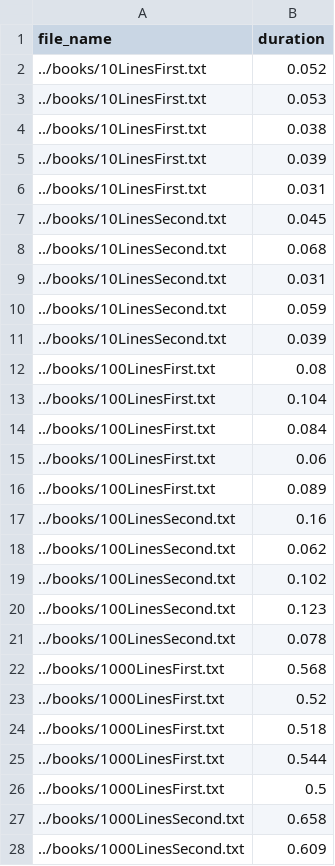
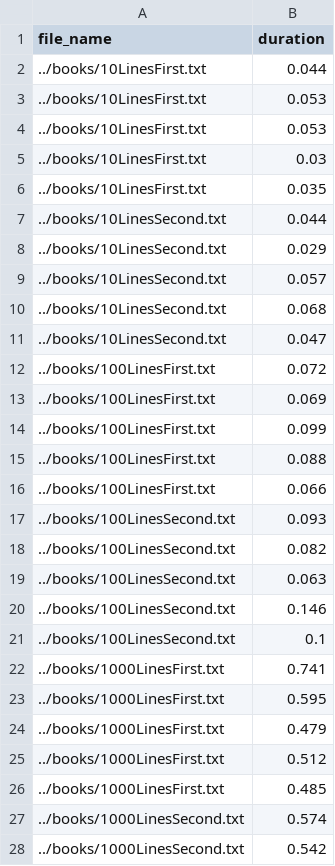
Before and after one commit to djperrone/212final, a CSV file: code/RabinKarp/timerResults/rk_timer_english.csv, drawn as a sheet; only a part is shown; the diff covers the shown part only.

Commit message:
updating timers

```diff
--- a/code/RabinKarp/timerResults/rk_timer_english.csv
+++ b/code/RabinKarp/timerResults/rk_timer_english.csv
@@ -1,28 +1,28 @@
 file_name,duration
-../books/10LinesFirst.txt,0.052
+../books/10LinesFirst.txt,0.044
 ../books/10LinesFirst.txt,0.053
-../books/10LinesFirst.txt,0.038
-../books/10LinesFirst.txt,0.039
-../books/10LinesFirst.txt,0.031
-../books/10LinesSecond.txt,0.045
+../books/10LinesFirst.txt,0.053
+../books/10LinesFirst.txt,0.03
+../books/10LinesFirst.txt,0.035
+../books/10LinesSecond.txt,0.044
+../books/10LinesSecond.txt,0.029
+../books/10LinesSecond.txt,0.057
 ../books/10LinesSecond.txt,0.068
-../books/10LinesSecond.txt,0.031
-../books/10LinesSecond.txt,0.059
-../books/10LinesSecond.txt,0.039
-../books/100LinesFirst.txt,0.08
-../books/100LinesFirst.txt,0.104
-../books/100LinesFirst.txt,0.084
-../books/100LinesFirst.txt,0.06
-../books/100LinesFirst.txt,0.089
-../books/100LinesSecond.txt,0.16
-../books/100LinesSecond.txt,0.062
-../books/100LinesSecond.txt,0.102
-../books/100LinesSecond.txt,0.123
-../books/100LinesSecond.txt,0.078
-../books/1000LinesFirst.txt,0.568
-../books/1000LinesFirst.txt,0.52
-../books/1000LinesFirst.txt,0.518
-../books/1000LinesFirst.txt,0.544
-../books/1000LinesFirst.txt,0.5
-../books/1000LinesSecond.txt,0.658
-../books/1000LinesSecond.txt,0.609
+../books/10LinesSecond.txt,0.047
+../books/100LinesFirst.txt,0.072
+../books/100LinesFirst.txt,0.069
+../books/100LinesFirst.txt,0.099
+../books/100LinesFirst.txt,0.088
+../books/100LinesFirst.txt,0.066
+../books/100LinesSecond.txt,0.093
+../books/100LinesSecond.txt,0.082
+../books/100LinesSecond.txt,0.063
+../books/100LinesSecond.txt,0.146
+../books/100LinesSecond.txt,0.1
+../books/1000LinesFirst.txt,0.741
+../books/1000LinesFirst.txt,0.595
+../books/1000LinesFirst.txt,0.479
+../books/1000LinesFirst.txt,0.512
+../books/1000LinesFirst.txt,0.485
+../books/1000LinesSecond.txt,0.574
+../books/1000LinesSecond.txt,0.542
```
Also changed, not shown: 20 added rows, 20 removed rows and 13 edited cells elsewhere in this file, 5 other files.
